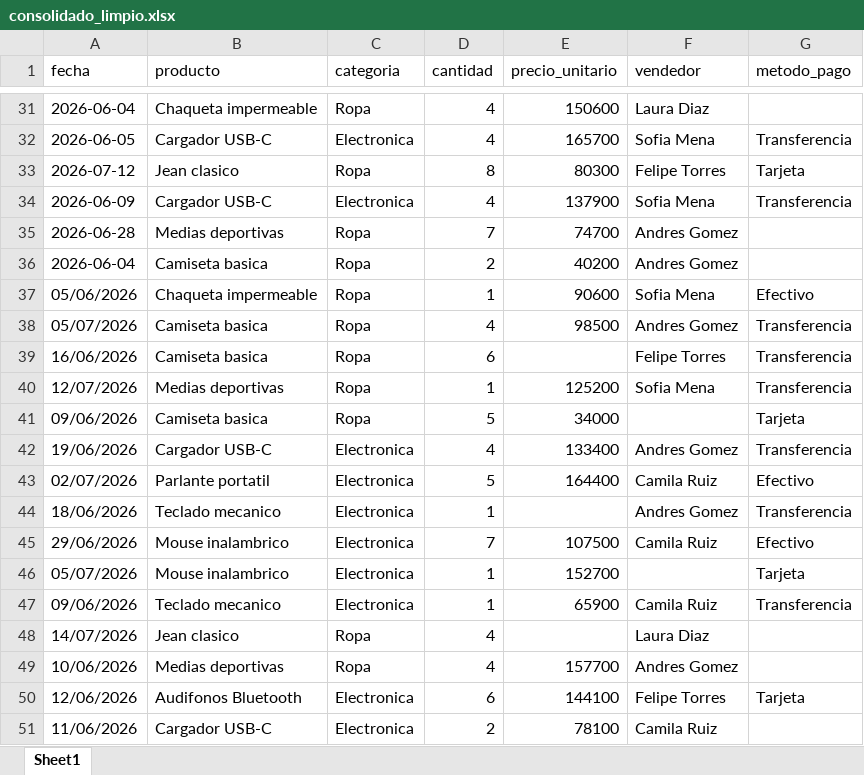
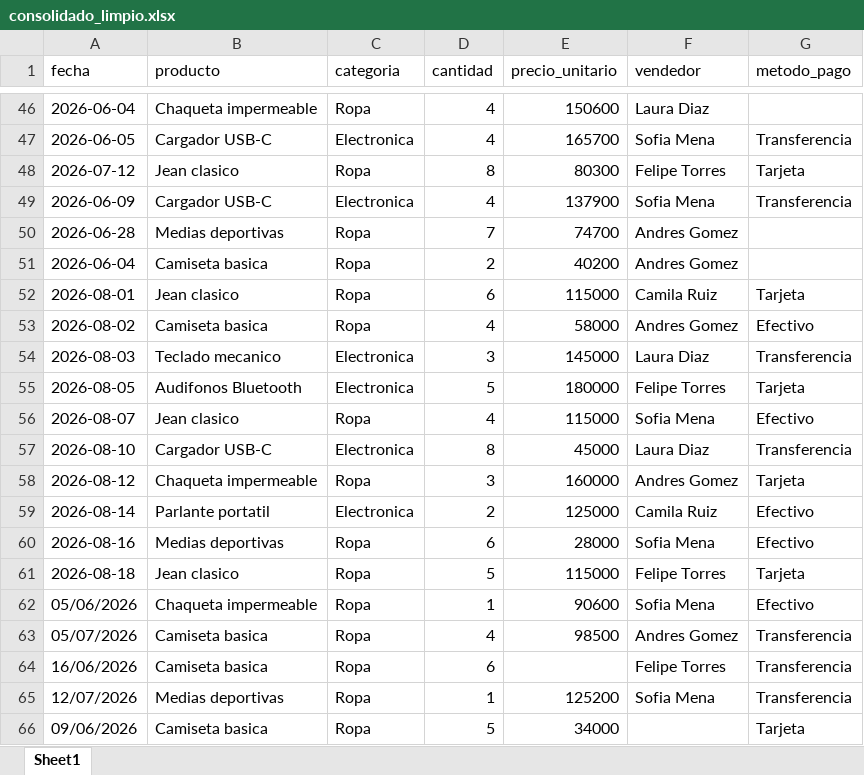
Before and after one commit to ValeriaG09/victor, an Excel workbook: resultados/consolidado_limpio.xlsx, sheet Sheet1, drawn as a sheet; only a part is shown, gaps mark what is left out; the shorter side is filled out with more unchanged rows; values as stored, in another font and other column widths than the file's, no borders; the diff covers the shown part only; the diff names each change by its address in the sheet, - before the commit and + after, or states it on an @@ line.

```diff
--- a/resultados/consolidado_limpio.xlsx (sheet Sheet1)
+++ b/resultados/consolidado_limpio.xlsx (sheet Sheet1)
+row 52: 2026-08-01 | Jean clasico | Ropa | 6 | 115000 | Camila Ruiz | Tarjeta
+row 53: 2026-08-02 | Camiseta basica | Ropa | 4 | 58000 | Andres Gomez | Efectivo
+row 54: 2026-08-03 | Teclado mecanico | Electronica | 3 | 145000 | Laura Diaz | Transferencia
+row 55: 2026-08-05 | Audifonos Bluetooth | Electronica | 5 | 180000 | Felipe Torres | Tarjeta
+row 56: 2026-08-07 | Jean clasico | Ropa | 4 | 115000 | Sofia Mena | Efectivo
+row 57: 2026-08-10 | Cargador USB-C | Electronica | 8 | 45000 | Laura Diaz | Transferencia
+row 58: 2026-08-12 | Chaqueta impermeable | Ropa | 3 | 160000 | Andres Gomez | Tarjeta
+row 59: 2026-08-14 | Parlante portatil | Electronica | 2 | 125000 | Camila Ruiz | Efectivo
+row 60: 2026-08-16 | Medias deportivas | Ropa | 6 | 28000 | Sofia Mena | Efectivo
+row 61: 2026-08-18 | Jean clasico | Ropa | 5 | 115000 | Felipe Torres | Tarjeta
```
Also changed, not shown: 17 added rows, 2 removed rows and 3 edited cells elsewhere in this sheet, 8 other files.
